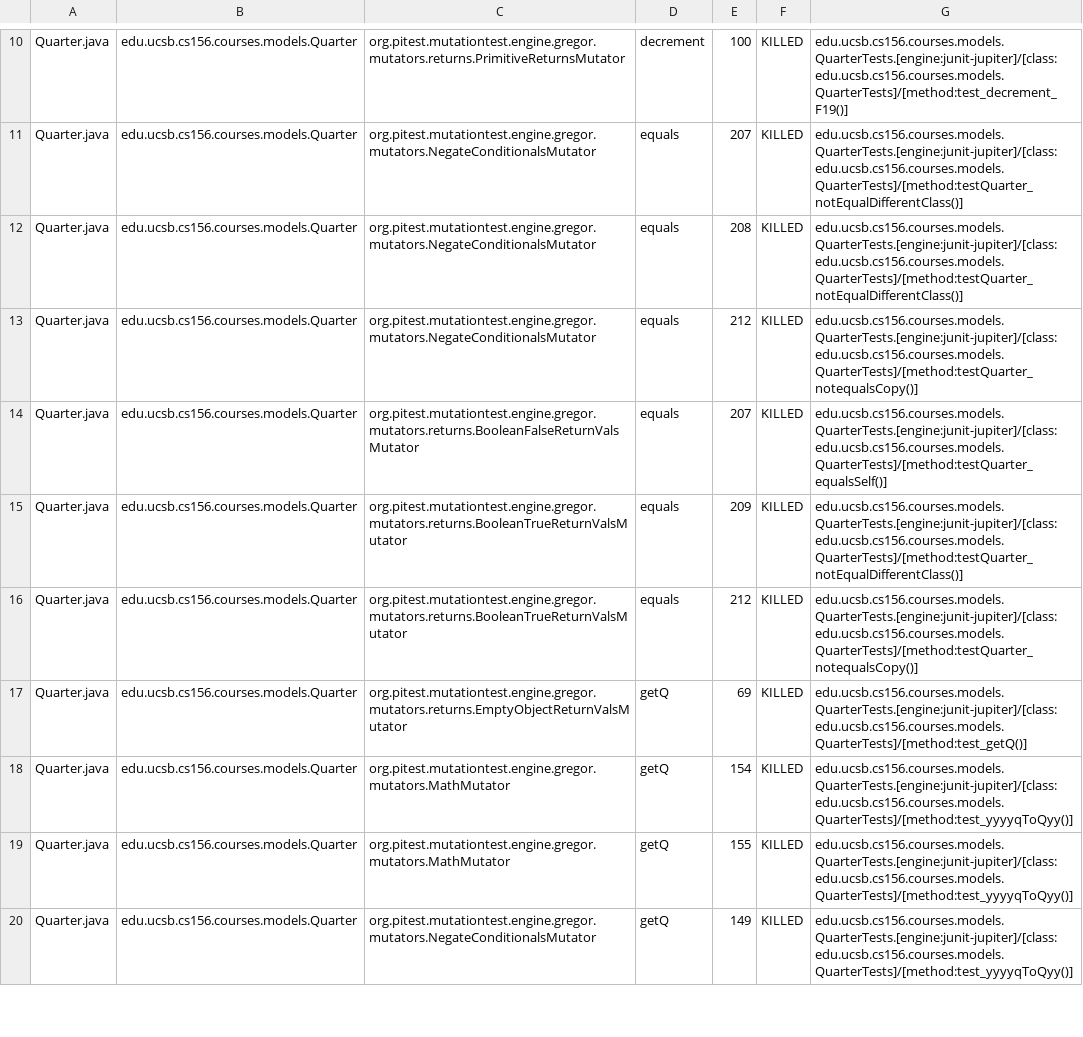
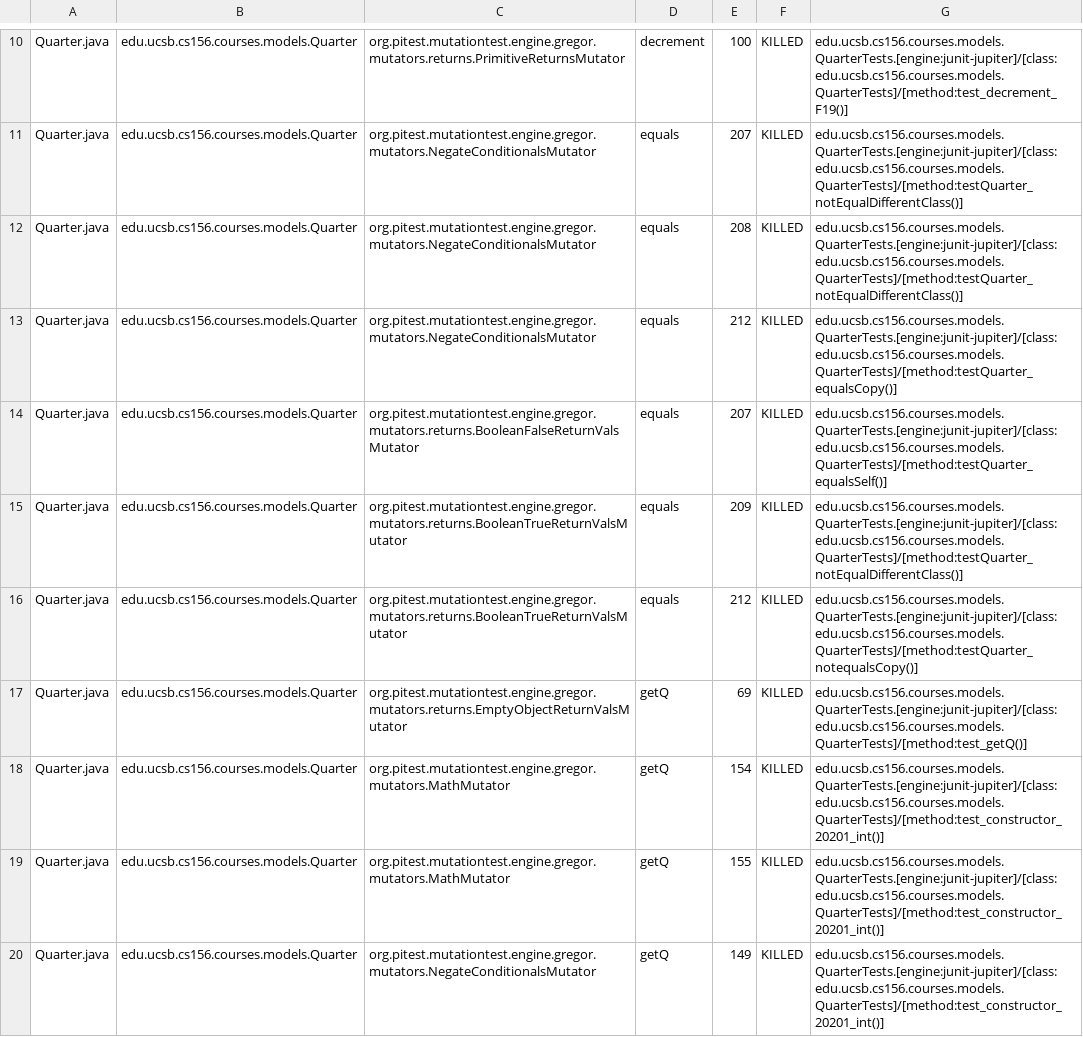
Before and after one commit to ucsb-cs156-w24/proj-courses-w24-5pm-1, a CSV file: prs/34/pitest/mutations.csv, drawn as a sheet; only a part is shown, gaps mark what is left out; the diff covers the shown part only.

Commit message:
Deploying to gh-pages from @ ucsb-cs156-w24/proj-courses-w24-5pm-1@d8a5393571c90b5cf761f98c24f391291dcb59f7 🚀

```diff
--- a/prs/34/pitest/mutations.csv
+++ b/prs/34/pitest/mutations.csv
@@ -12,3 +12,3 @@ Quarter.java,edu.ucsb.cs156.courses.models.Quarter,org.pitest.mutationtest.engin
 Quarter.java,edu.ucsb.cs156.courses.models.Quarter,org.pitest.mutationtest.engine.gregor.mutators.NegateConditionalsMutator,equals,208,KILLED,edu.ucsb.cs156.courses.models.QuarterTests.[engine:junit-jupiter]/[class:edu.ucsb.cs156.courses.models.QuarterTests]/[method:testQuarter_notEqualDifferentClass()]
-Quarter.java,edu.ucsb.cs156.courses.models.Quarter,org.pitest.mutationtest.engine.gregor.mutators.NegateConditionalsMutator,equals,212,KILLED,edu.ucsb.cs156.courses.models.QuarterTests.[engine:junit-jupiter]/[class:edu.ucsb.cs156.courses.models.QuarterTests]/[method:testQuarter_notequalsCopy()]
+Quarter.java,edu.ucsb.cs156.courses.models.Quarter,org.pitest.mutationtest.engine.gregor.mutators.NegateConditionalsMutator,equals,212,KILLED,edu.ucsb.cs156.courses.models.QuarterTests.[engine:junit-jupiter]/[class:edu.ucsb.cs156.courses.models.QuarterTests]/[method:testQuarter_equalsCopy()]
 Quarter.java,edu.ucsb.cs156.courses.models.Quarter,org.pitest.mutationtest.engine.gregor.mutators.returns.BooleanFalseReturnValsMutator,equals,207,KILLED,edu.ucsb.cs156.courses.models.QuarterTests.[engine:junit-jupiter]/[class:edu.ucsb.cs156.courses.models.QuarterTests]/[method:testQuarter_equalsSelf()]
@@ -17,4 +17,4 @@ Quarter.java,edu.ucsb.cs156.courses.models.Quarter,org.pitest.mutationtest.engin
 Quarter.java,edu.ucsb.cs156.courses.models.Quarter,org.pitest.mutationtest.engine.gregor.mutators.returns.EmptyObjectReturnValsMutator,getQ,69,KILLED,edu.ucsb.cs156.courses.models.QuarterTests.[engine:junit-jupiter]/[class:edu.ucsb.cs156.courses.models.QuarterTests]/[method:test_getQ()]
-Quarter.java,edu.ucsb.cs156.courses.models.Quarter,org.pitest.mutationtest.engine.gregor.mutators.MathMutator,getQ,154,KILLED,edu.ucsb.cs156.courses.models.QuarterTests.[engine:junit-jupiter]/[class:edu.ucsb.cs156.courses.models.QuarterTests]/[method:test_yyyyqToQyy()]
-Quarter.java,edu.ucsb.cs156.courses.models.Quarter,org.pitest.mutationtest.engine.gregor.mutators.MathMutator,getQ,155,KILLED,edu.ucsb.cs156.courses.models.QuarterTests.[engine:junit-jupiter]/[class:edu.ucsb.cs156.courses.models.QuarterTests]/[method:test_yyyyqToQyy()]
-Quarter.java,edu.ucsb.cs156.courses.models.Quarter,org.pitest.mutationtest.engine.gregor.mutators.NegateConditionalsMutator,getQ,149,KILLED,edu.ucsb.cs156.courses.models.QuarterTests.[engine:junit-jupiter]/[class:edu.ucsb.cs156.courses.models.QuarterTests]/[method:test_yyyyqToQyy()]
+Quarter.java,edu.ucsb.cs156.courses.models.Quarter,org.pitest.mutationtest.engine.gregor.mutators.MathMutator,getQ,154,KILLED,edu.ucsb.cs156.courses.models.QuarterTests.[engine:junit-jupiter]/[class:edu.ucsb.cs156.courses.models.QuarterTests]/[method:test_constructor_20201_int()]
+Quarter.java,edu.ucsb.cs156.courses.models.Quarter,org.pitest.mutationtest.engine.gregor.mutators.MathMutator,getQ,155,KILLED,edu.ucsb.cs156.courses.models.QuarterTests.[engine:junit-jupiter]/[class:edu.ucsb.cs156.courses.models.QuarterTests]/[method:test_constructor_20201_int()]
+Quarter.java,edu.ucsb.cs156.courses.models.Quarter,org.pitest.mutationtest.engine.gregor.mutators.NegateConditionalsMutator,getQ,149,KILLED,edu.ucsb.cs156.courses.models.QuarterTests.[engine:junit-jupiter]/[class:edu.ucsb.cs156.courses.models.QuarterTests]/[method:test_constructor_20201_int()]
```
Also changed, not shown: 66 edited cells elsewhere in this file, 39 other files.
